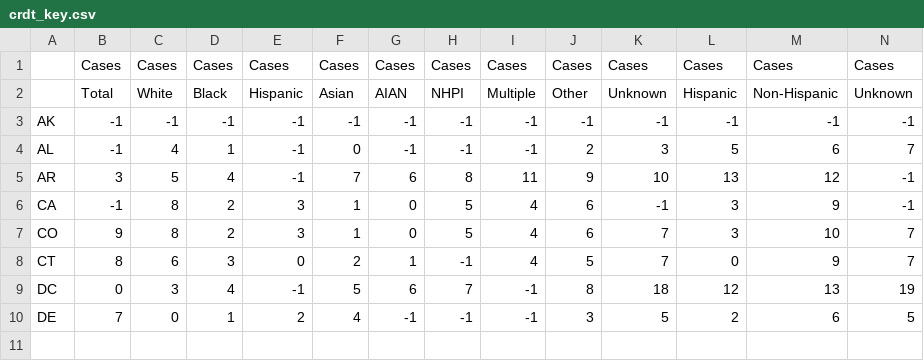
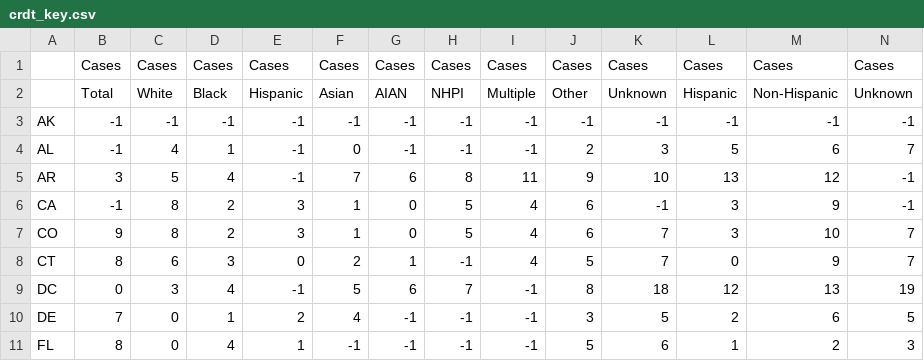
Before and after one commit to pkelly-ca/crdt_colab, a CSV file: crdt_key.csv, drawn as a sheet; only a part is shown; rows hold the shown columns only; the diff names each change by its address in the sheet, - before the commit and + after, or states it on an @@ line.

```diff
--- a/crdt_key.csv
+++ b/crdt_key.csv
+row 11: FL | 8 | 0 | 4 | 1 | -1 | -1 | -1 | -1 | 5 | 6 | 1 | 2 | 3
```
Also changed, not shown: 1 other file.
